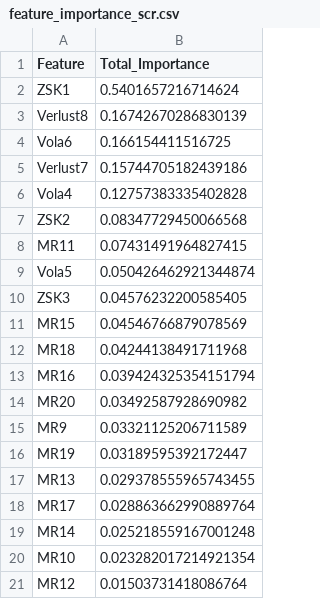
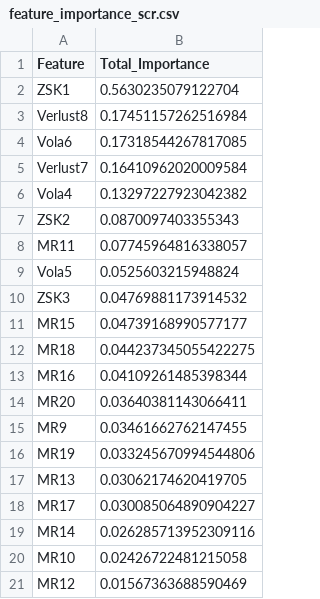
Before and after one commit to Ace3Z/Solvency-ETH-proj, a CSV file: solvency_ml_artifacts/feature_importance_scr.csv, drawn as a sheet.

```diff
--- a/solvency_ml_artifacts/feature_importance_scr.csv
+++ b/solvency_ml_artifacts/feature_importance_scr.csv
@@ -1,21 +1,21 @@
 Feature,Total_Importance
-ZSK1,0.5401657216714624
-Verlust8,0.16742670286830139
-Vola6,0.166154411516725
-Verlust7,0.15744705182439186
-Vola4,0.12757383335402828
-ZSK2,0.08347729450066568
-MR11,0.07431491964827415
-Vola5,0.050426462921344874
-ZSK3,0.04576232200585405
-MR15,0.04546766879078569
-MR18,0.04244138491711968
-MR16,0.039424325354151794
-MR20,0.03492587928690982
-MR9,0.03321125206711589
-MR19,0.03189595392172447
-MR13,0.029378555965743455
-MR17,0.028863662990889764
-MR14,0.025218559167001248
-MR10,0.023282017214921354
-MR12,0.01503731418086764
+ZSK1,0.5630235079122704
+Verlust8,0.17451157262516984
+Vola6,0.17318544267817085
+Verlust7,0.16410962020009584
+Vola4,0.13297227923042382
+ZSK2,0.0870097403355343
+MR11,0.07745964816338057
+Vola5,0.0525603215948824
+ZSK3,0.04769881173914532
+MR15,0.04739168990577177
+MR18,0.044237345055422275
+MR16,0.04109261485398344
+MR20,0.03640381143066411
+MR9,0.03461662762147455
+MR19,0.033245670994544806
+MR13,0.03062174620419705
+MR17,0.030085064890904227
+MR14,0.026285713952309116
+MR10,0.02426722481215058
+MR12,0.01567363688590469
```
Also changed, not shown: solvency_ml_artifacts/feature_importance_em.csv, 17 other files.
